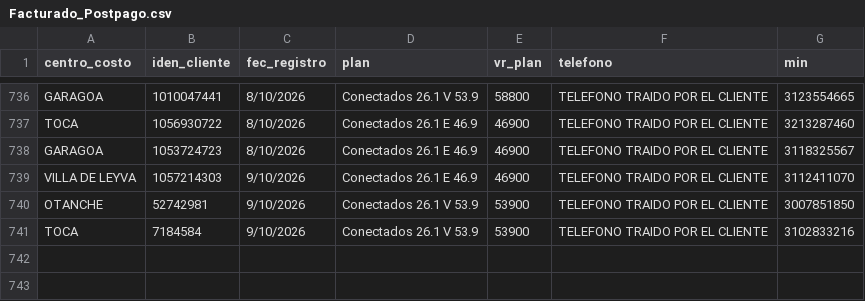
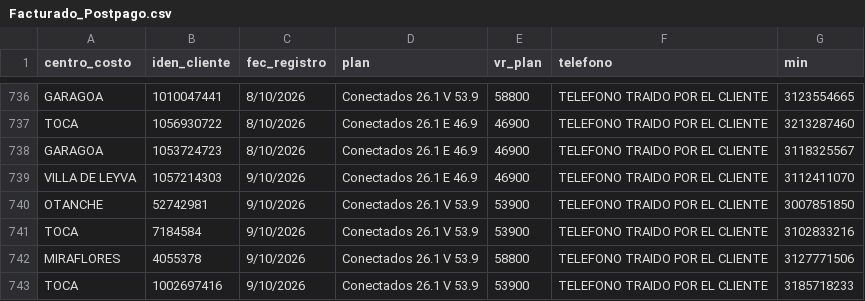
Before and after one commit to lubernu/prueba, a CSV file: Facturado_Postpago.csv, drawn as a sheet; only a part is shown, gaps mark what is left out.

Commit message:
Actualización automática: Facturado_Postpago.csv

```diff
--- a/Facturado_Postpago.csv
+++ b/Facturado_Postpago.csv
@@ -741 +741,3 @@ OTANCHE;52742981;9/10/2026;Conectados 26.1 V 53.9;53900;TELEFONO TRAIDO POR EL C
 TOCA;7184584;9/10/2026;Conectados 26.1 V 53.9;53900;TELEFONO TRAIDO POR EL CLIENTE;3102833216
+MIRAFLORES;4055378;9/10/2026;Conectados 26.1 V 53.9;58800;TELEFONO TRAIDO POR EL CLIENTE;3127771506
+TOCA;1002697416;9/10/2026;Conectados 26.1 V 53.9;53900;TELEFONO TRAIDO POR EL CLIENTE;3185718233
```
